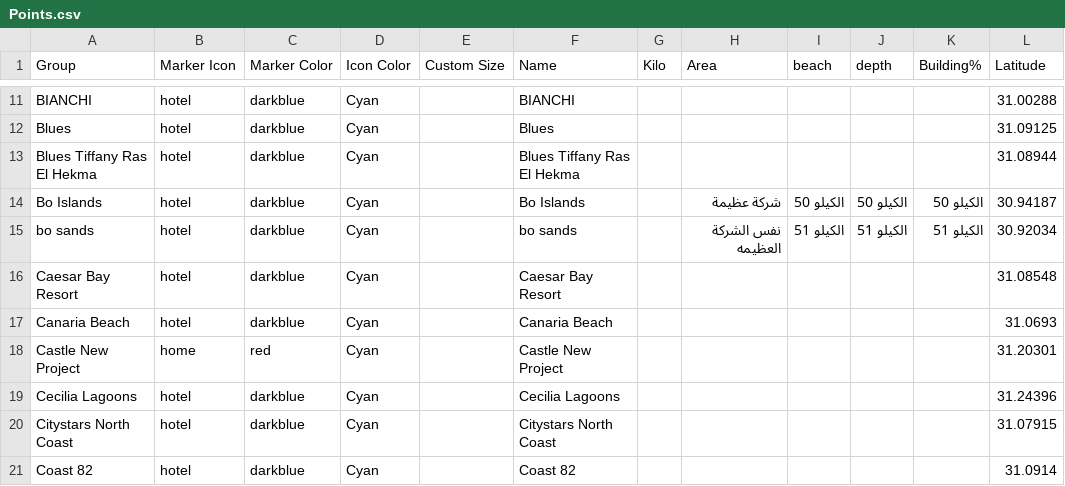
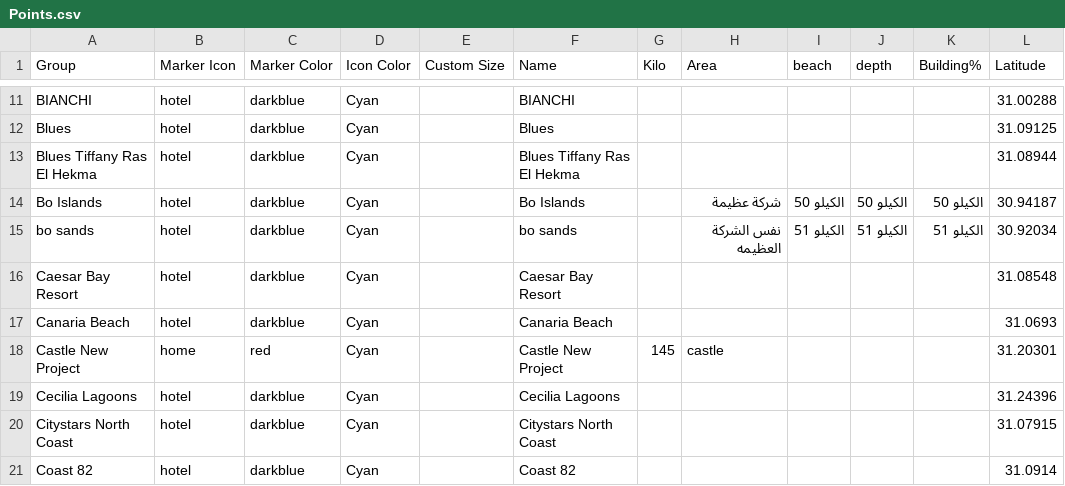
Before and after one commit to Nour-rabea/North-Coast, a CSV file: csv/Points.csv, drawn as a sheet; only a part is shown, gaps mark what is left out; the diff names each change by its address in the sheet, - before the commit and + after, or states it on an @@ line.

Commit message:
Update Points.csv

```diff
--- a/csv/Points.csv
+++ b/csv/Points.csv
-G18 (Kilo): (empty)
+G18 (Kilo): 145
-H18 (Area): (empty)
+H18 (Area): castle
```
